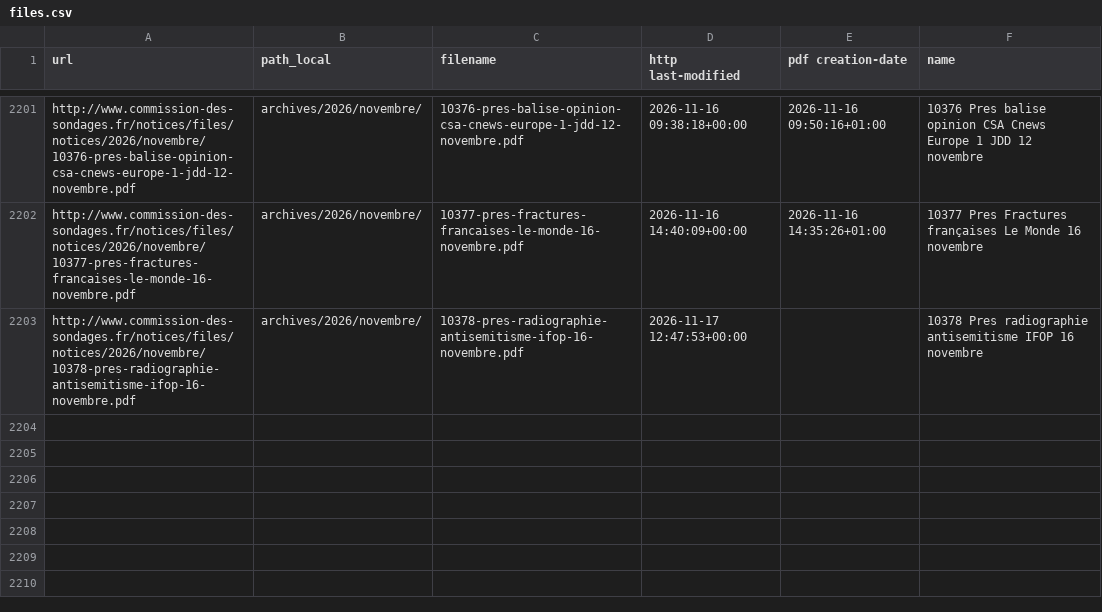
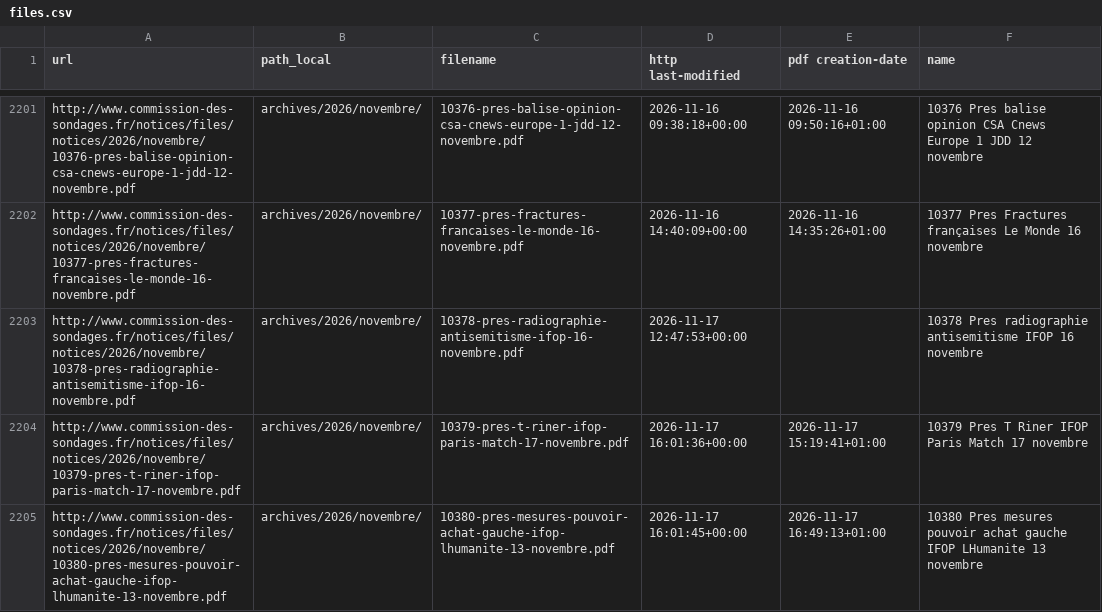
Before and after one commit to EnzoSim/sondages-commission-index, a CSV file: files.csv, drawn as a sheet; only a part is shown, gaps mark what is left out; the diff names each change by its address in the sheet, - before the commit and + after, or states it on an @@ line.

```diff
--- a/files.csv
+++ b/files.csv
+row 2204: http://www.commission-des-sondages.fr/notices/files/notices/2026/novembre/10379-pres-t-riner-ifop-paris-match-17-novembre.pdf | archives/2026/novembre/ | 10379-pres-t-riner-ifop-paris-match-17-novembre.pdf | 2026-11-17 16:01:36+00:00 | 2026-11-17 15:19:41+01:00 | 10379 Pres T Riner IFOP Paris Match 17 novembre
+row 2205: http://www.commission-des-sondages.fr/notices/files/notices/2026/novembre/10380-pres-mesures-pouvoir-achat-gauche-ifop-lhumanite-13-novembre.pdf | archives/2026/novembre/ | 10380-pres-mesures-pouvoir-achat-gauche-ifop-lhumanite-13-novembre.pdf | 2026-11-17 16:01:45+00:00 | 2026-11-17 16:49:13+01:00 | 10380 Pres mesures pouvoir achat gauche IFOP LHumanite 13 novembre
```
Also changed, not shown: base.csv, notices_catalog.csv, 4 other files.
